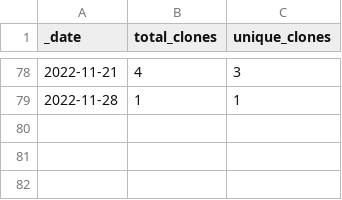
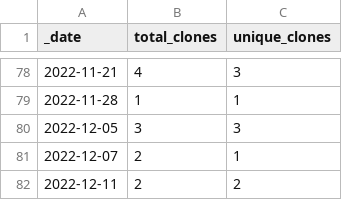
Before and after one commit to batterycenter/battery, a CSV file: traffic/clones.csv, drawn as a sheet; only a part is shown, gaps mark what is left out; the diff names each change by its address in the sheet, - before the commit and + after, or states it on an @@ line.

Commit message:
GitHub traffic

```diff
--- a/traffic/clones.csv
+++ b/traffic/clones.csv
+row 80: 2022-12-05 | 3 | 3
+row 81: 2022-12-07 | 2 | 1
+row 82: 2022-12-11 | 2 | 2
```
Also changed, not shown: 1 other file.
